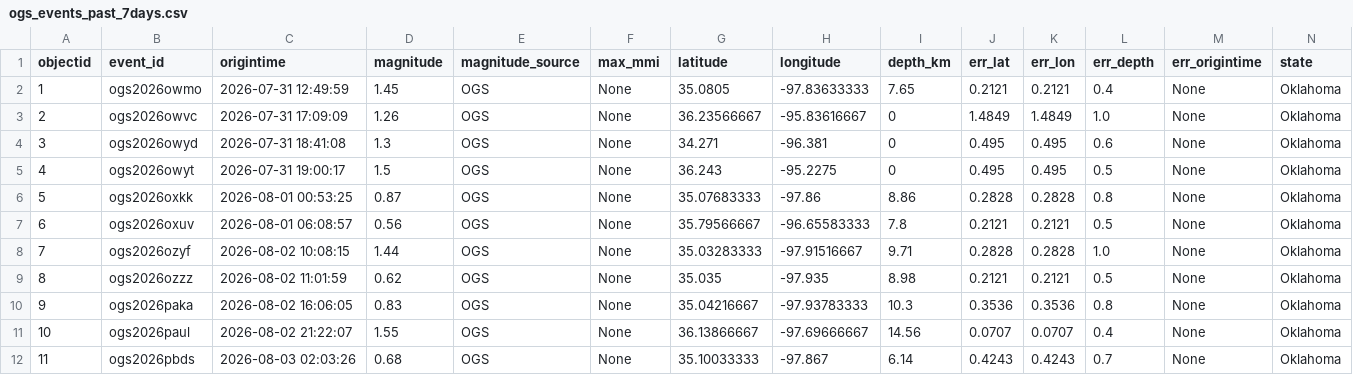
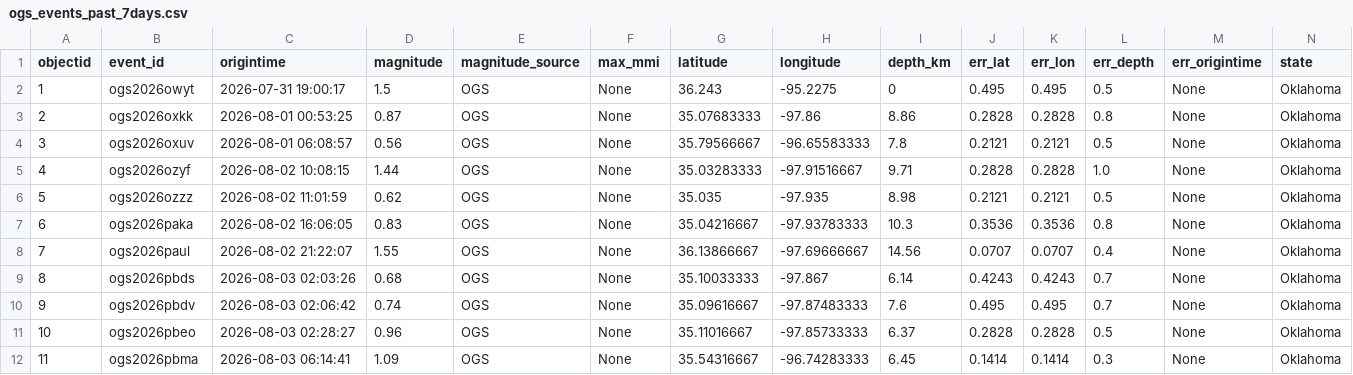
Before and after one commit to Hy-X/OGS_Catalog_Update, a CSV file: ogs_events_past_7days.csv, drawn as a sheet; only a part is shown; the shorter side is filled out with more unchanged rows; removed rows and columns are numbered as before the commit, all else as after; rows hold the shown columns only; the diff names each change by its address in the sheet, - before the commit and + after, or states it on an @@ line.

```diff
--- a/ogs_events_past_7days.csv
+++ b/ogs_events_past_7days.csv
-row 2: 1 | ogs2026owmo | 2026-07-31 12:49:59 | 1.45 | OGS | None | 35.0805 | -97.83633333 | 7.65 | 0.2121 | 0.2121 | 0.4 | None | Oklahoma
-row 3: 2 | ogs2026owvc | 2026-07-31 17:09:09 | 1.26 | OGS | None | 36.23566667 | -95.83616667 | 0 | 1.4849 | 1.4849 | 1.0 | None | Oklahoma
-row 4: 3 | ogs2026owyd | 2026-07-31 18:41:08 | 1.3 | OGS | None | 34.271 | -96.381 | 0 | 0.495 | 0.495 | 0.6 | None | Oklahoma
@@ column A (objectid) renumbered from row 2 down @@
```
Also changed, not shown: ogs_events_past_1days.csv, ogs_events_past_30days.csv.
